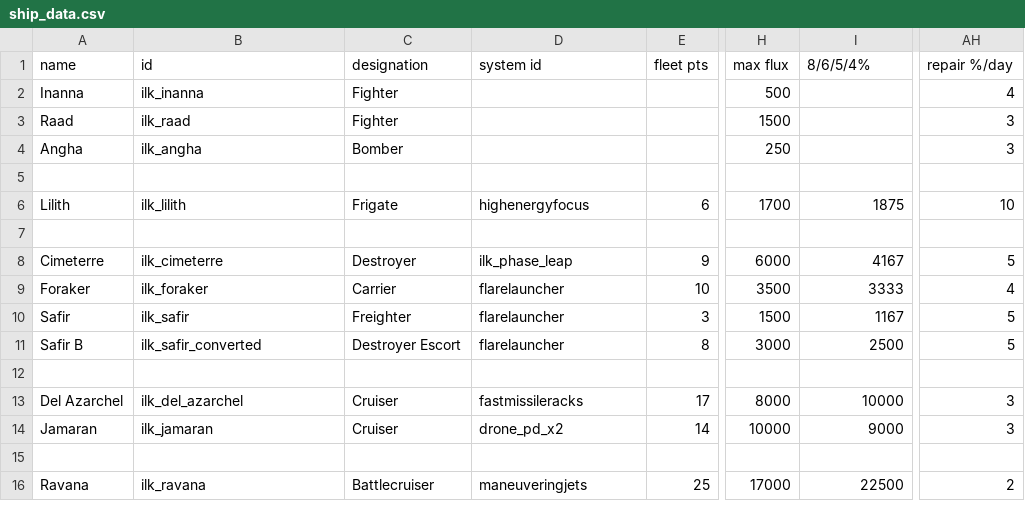
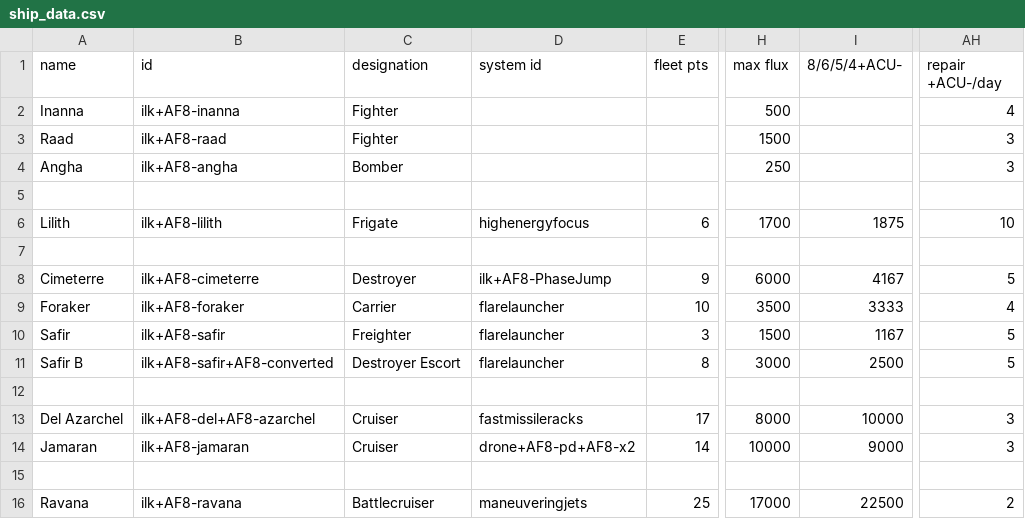
Before and after one commit to jstaf/mayorate, a CSV file: data/hulls/ship_data.csv, drawn as a sheet; only a part is shown, gaps mark what is left out; the diff names each change by its address in the sheet, - before the commit and + after, or states it on an @@ line.

```diff
--- a/data/hulls/ship_data.csv
+++ b/data/hulls/ship_data.csv
-I1: 8/6/5/4%
+I1: 8/6/5/4+ACU-
-AH1: repair %/day
+AH1: repair +ACU-/day
-B2 (id): ilk_inanna
+B2 (id): ilk+AF8-inanna
-B3 (id): ilk_raad
+B3 (id): ilk+AF8-raad
-B4 (id): ilk_angha
+B4 (id): ilk+AF8-angha
-B6 (id): ilk_lilith
+B6 (id): ilk+AF8-lilith
-B8 (id): ilk_cimeterre
+B8 (id): ilk+AF8-cimeterre
-D8 (system id): ilk_phase_leap
+D8 (system id): ilk+AF8-PhaseJump
-B9 (id): ilk_foraker
+B9 (id): ilk+AF8-foraker
-B10 (id): ilk_safir
+B10 (id): ilk+AF8-safir
-B11 (id): ilk_safir_converted
+B11 (id): ilk+AF8-safir+AF8-converted
-B13 (id): ilk_del_azarchel
+B13 (id): ilk+AF8-del+AF8-azarchel
-B14 (id): ilk_jamaran
+B14 (id): ilk+AF8-jamaran
-D14 (system id): drone_pd_x2
+D14 (system id): drone+AF8-pd+AF8-x2
-B16 (id): ilk_ravana
+B16 (id): ilk+AF8-ravana
```
Also changed, not shown: data/shipsystems/ship_systems.csv, 4 other files.
